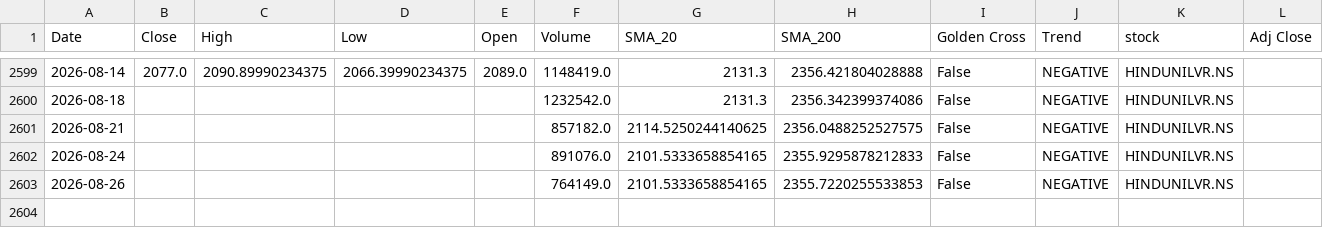
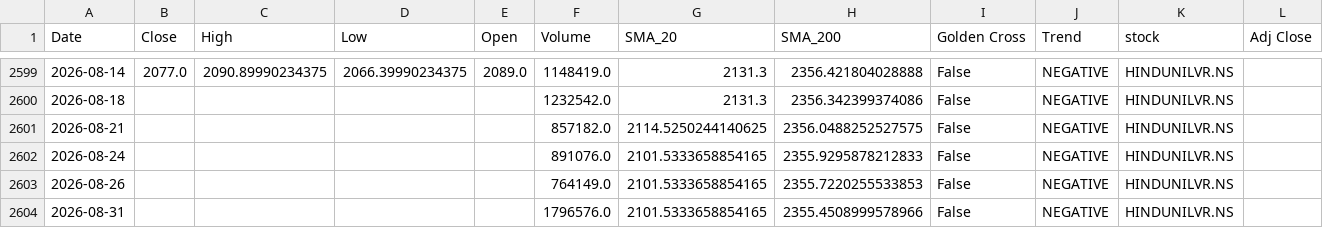
Before and after one commit to sohamdeshpande/nifty-analysis, a CSV file: data/HINDUNILVR.NS.csv, drawn as a sheet; only a part is shown, gaps mark what is left out; the diff names each change by its address in the sheet, - before the commit and + after, or states it on an @@ line.

```diff
--- a/data/HINDUNILVR.NS.csv
+++ b/data/HINDUNILVR.NS.csv
+row 2604: 2026-08-31 |  |  |  |  | 1796576.0 | 2101.5333658854165 | 2355.4508999578966 | False | NEGATIVE | HINDUNILVR.NS
```
Also changed, not shown: data/ADANIPORTS.NS.csv, data/ASIANPAINT.NS.csv, 46 other files.
